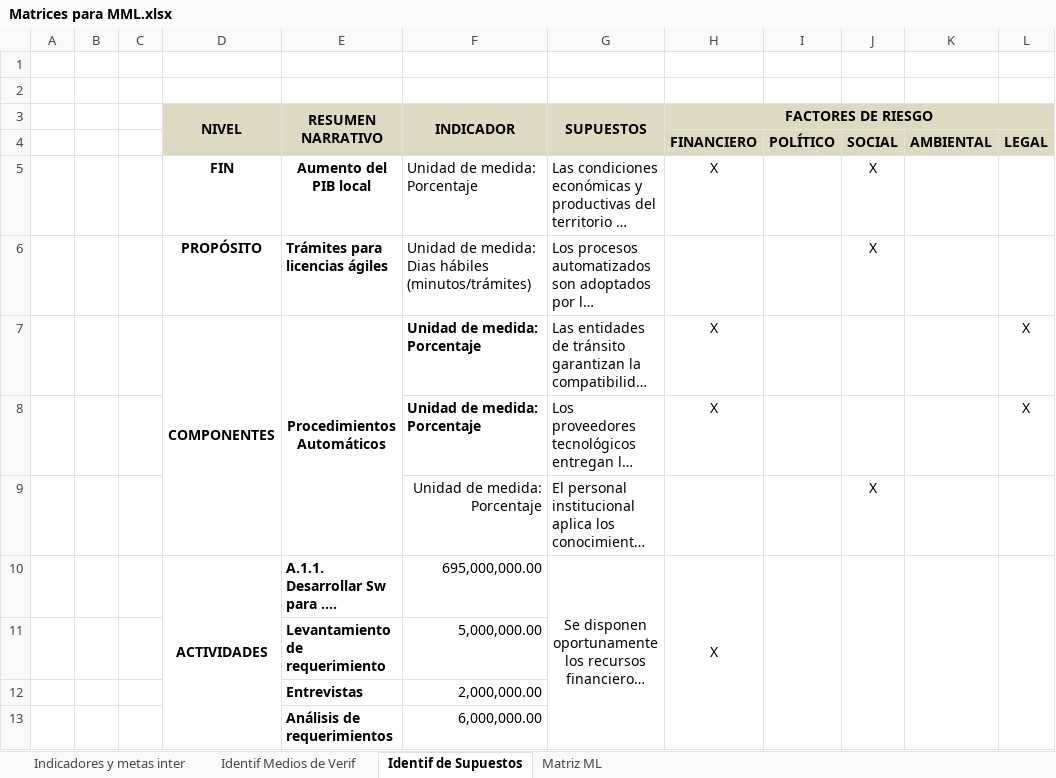
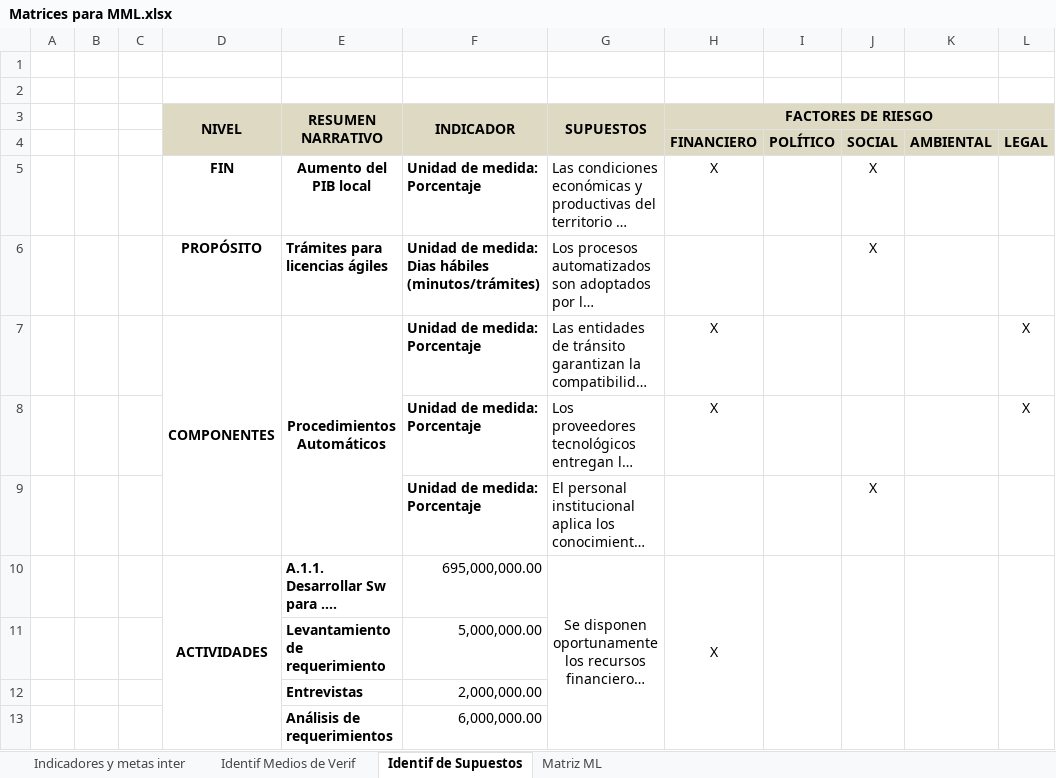
Before and after one commit to Juanes7222/GerenciaProyectos, an Excel workbook: ExcelTables/Matrices para MML.xlsx, sheet Identif de Supuestos, drawn as a sheet; only a part is shown; long unchanged cells end in …; values as stored, in another font and other column widths than the file's, no borders; charts and pictures not drawn; the diff names each change by its address in the sheet, - before the commit and + after, or states it on an @@ line.

```diff
--- a/ExcelTables/Matrices para MML.xlsx (sheet Identif de Supuestos)
+++ b/ExcelTables/Matrices para MML.xlsx (sheet Identif de Supuestos)
-F5:F6 bold: off
+F5:F6 bold: on
@@ F9 bold: off → on, alignment: right → left @@
```
Also changed, not shown: sheet Matriz ML, 12 other files.
